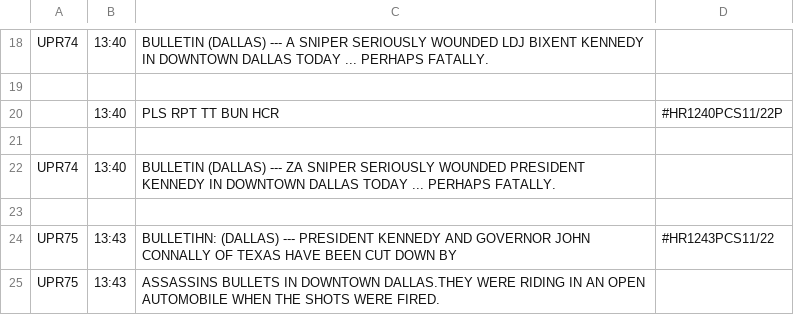
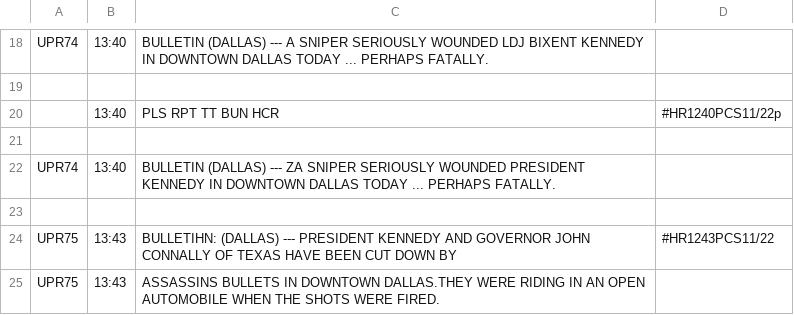
Before and after one commit to MatthewStephens/jfk50, a CSV file: TeletypeForTweeting.csv, drawn as a sheet; only a part is shown, gaps mark what is left out.

Commit message:
case change

```diff
--- a/TeletypeForTweeting.csv
+++ b/TeletypeForTweeting.csv
@@ -19,3 +19,3 @@ UPR74	13:40	BULLETIN (DALLAS) --- A SNIPER SERIOUSLY WOUNDED LDJ BIXENT KENNEDY
 		
-	13:40	PLS RPT TT BUN HCR	#HR1240PCS11/22P
+	13:40	PLS RPT TT BUN HCR	#HR1240PCS11/22p
 		
```
